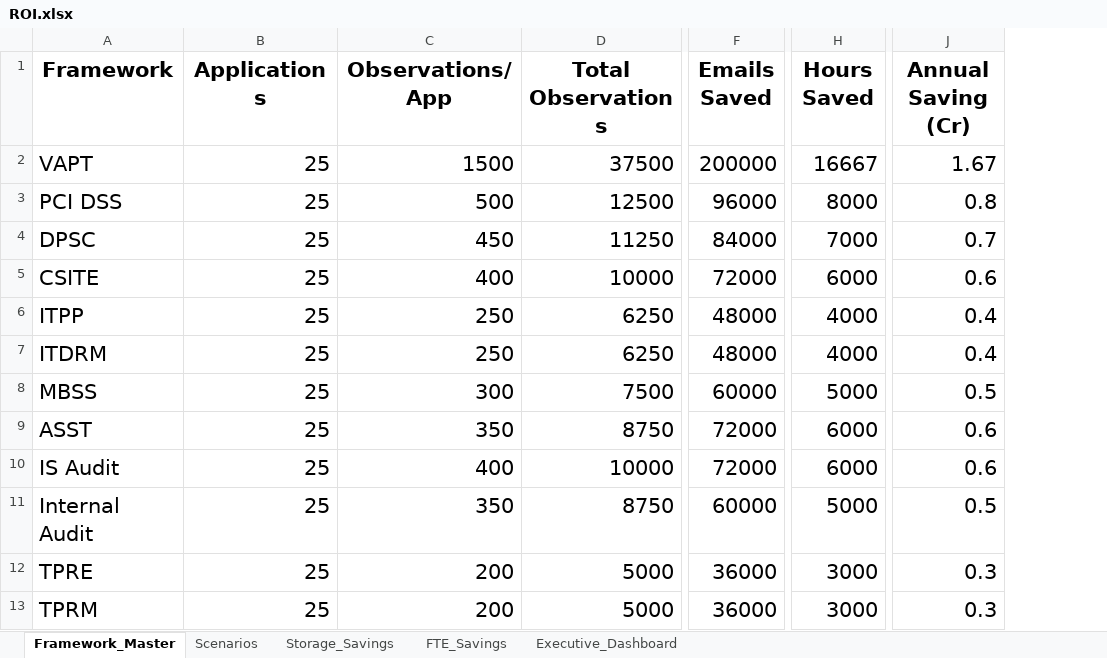
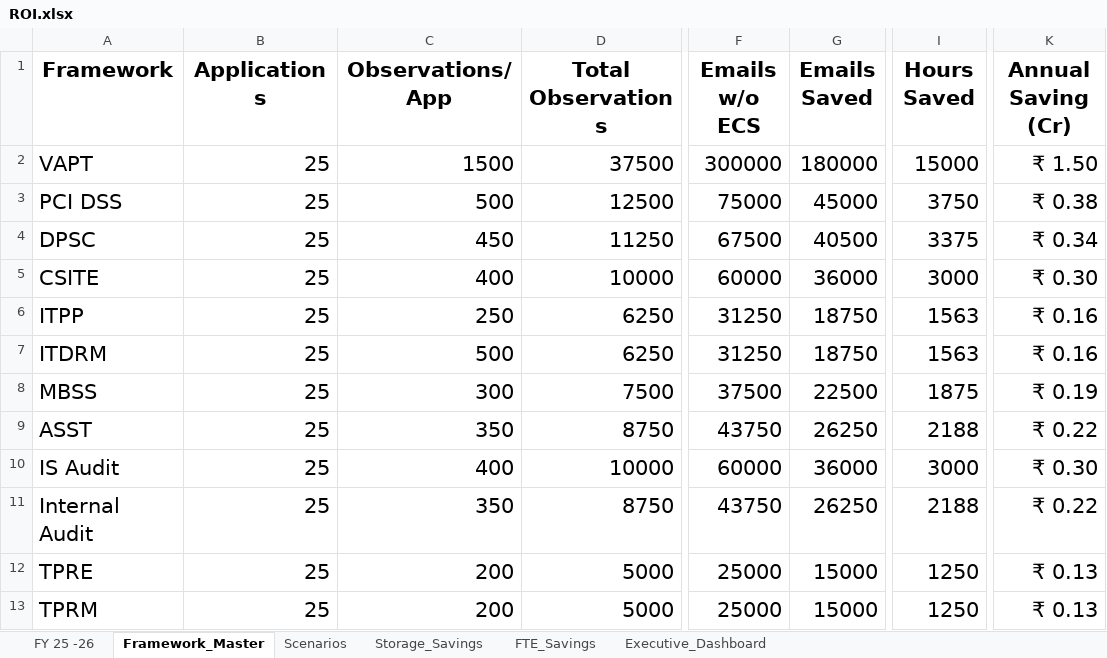
Before and after one commit to ECS-Platform/ecs-enterprise-backup, an Excel workbook: ROI.xlsx, sheet Framework_Master, drawn as a sheet; only a part is shown, gaps mark what is left out; values as stored, in another font and other column widths than the file's, no borders; addresses are those after the commit; the diff covers the shown part only; the diff names each change by its address in the sheet, - before the commit and + after, or states it on an @@ line.

```diff
--- a/ROI.xlsx (sheet Framework_Master)
+++ b/ROI.xlsx (sheet Framework_Master)
+sheet tab: FY 25 -26
+column F (Emails w/o ECS), rows 2-13: 300000 | 75000 | 67500 | 60000 | 31250 | 31250 | 37500 | 43750 | 60000 | 43750 | 25000 | 25000
-G2 (Emails Saved): 200000
+G2 (Emails Saved): 180000
-I2 (Hours Saved): 16667
+I2 (Hours Saved): 15000
-K2 (Annual Saving (Cr)): 1.67
+K2 (Annual Saving (Cr)): ₹ 1.50
-G3 (Emails Saved): 96000
+G3 (Emails Saved): 45000
-I3 (Hours Saved): 8000
+I3 (Hours Saved): 3750
-K3 (Annual Saving (Cr)): 0.8
+K3 (Annual Saving (Cr)): ₹ 0.38
-G4 (Emails Saved): 84000
+G4 (Emails Saved): 40500
-I4 (Hours Saved): 7000
+I4 (Hours Saved): 3375
-K4 (Annual Saving (Cr)): 0.7
+K4 (Annual Saving (Cr)): ₹ 0.34
-G5 (Emails Saved): 72000
+G5 (Emails Saved): 36000
-I5 (Hours Saved): 6000
+I5 (Hours Saved): 3000
-K5 (Annual Saving (Cr)): 0.6
+K5 (Annual Saving (Cr)): ₹ 0.30
-G6:G7 (Emails Saved): 48000
+G6:G7 (Emails Saved): 18750
-I6:I7 (Hours Saved): 4000
+I6:I7 (Hours Saved): 1563
-K6:K7 (Annual Saving (Cr)): 0.4
+K6:K7 (Annual Saving (Cr)): ₹ 0.16
-C7 (Observations/App): 250
+C7 (Observations/App): 500
-G8 (Emails Saved): 60000
+G8 (Emails Saved): 22500
-I8 (Hours Saved): 5000
+I8 (Hours Saved): 1875
-K8 (Annual Saving (Cr)): 0.5
+K8 (Annual Saving (Cr)): ₹ 0.19
-G9 (Emails Saved): 72000
+G9 (Emails Saved): 26250
-I9 (Hours Saved): 6000
+I9 (Hours Saved): 2188
-K9 (Annual Saving (Cr)): 0.6
+K9 (Annual Saving (Cr)): ₹ 0.22
-G10 (Emails Saved): 72000
+G10 (Emails Saved): 36000
-I10 (Hours Saved): 6000
+I10 (Hours Saved): 3000
-K10 (Annual Saving (Cr)): 0.6
+K10 (Annual Saving (Cr)): ₹ 0.30
-G11 (Emails Saved): 60000
+G11 (Emails Saved): 26250
-I11 (Hours Saved): 5000
+I11 (Hours Saved): 2188
-K11 (Annual Saving (Cr)): 0.5
+K11 (Annual Saving (Cr)): ₹ 0.22
-G12:G13 (Emails Saved): 36000
+G12:G13 (Emails Saved): 15000
-I12:I13 (Hours Saved): 3000
+I12:I13 (Hours Saved): 1250
-K12:K13 (Annual Saving (Cr)): 0.3
+K12:K13 (Annual Saving (Cr)): ₹ 0.13
```
Also changed, not shown: 1 added row, 1 removed row and 18 edited cells elsewhere in this sheet, sheet Executive_Dashboard, sheet Scenarios, sheet FTE_Savings, charts or pictures, 4 other files.
